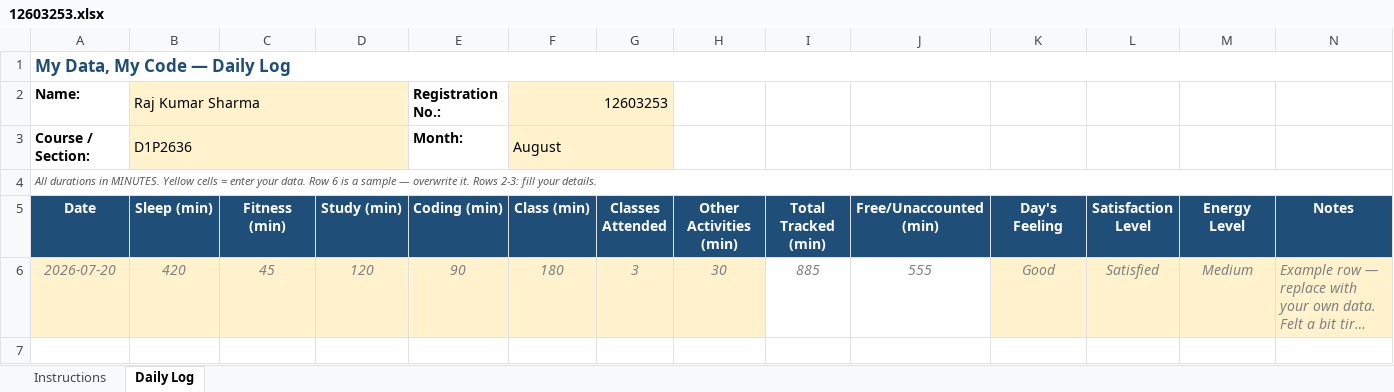
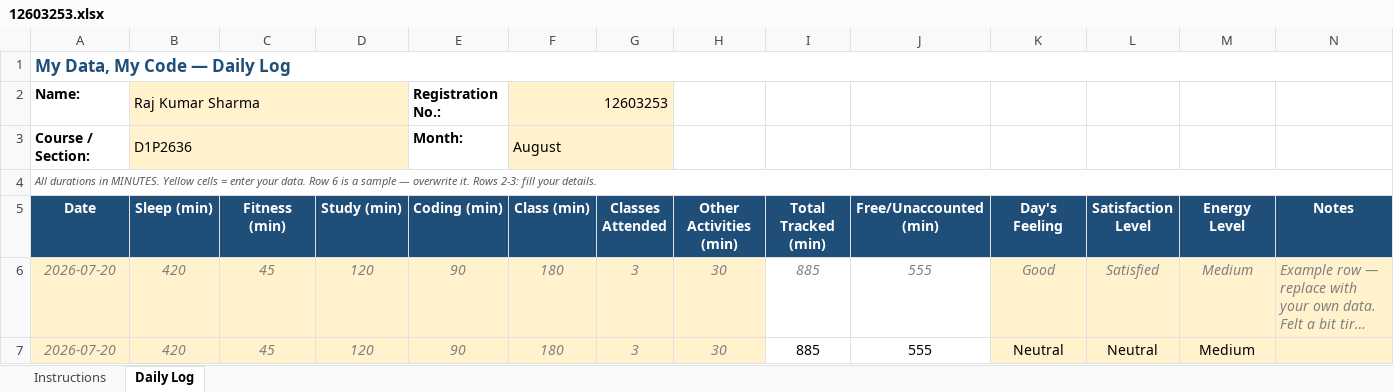
Before and after one commit to Raj04911/CAP776, an Excel workbook: 12603253.xlsx, sheet Daily Log, drawn as a sheet; long unchanged cells end in …; values as stored, in another font and other column widths than the file's, no borders; conditional formats not drawn; the diff names each change by its address in the sheet, - before the commit and + after, or states it on an @@ line.

Commit message:
second Excel activity file

```diff
--- a/12603253.xlsx (sheet Daily Log)
+++ b/12603253.xlsx (sheet Daily Log)
+row 7: 2026-07-20 | 420 | 45 | 120 | 90 | 180 | 3 | 30 | 885 | 555 | Neutral | Neutral | Medium
```
